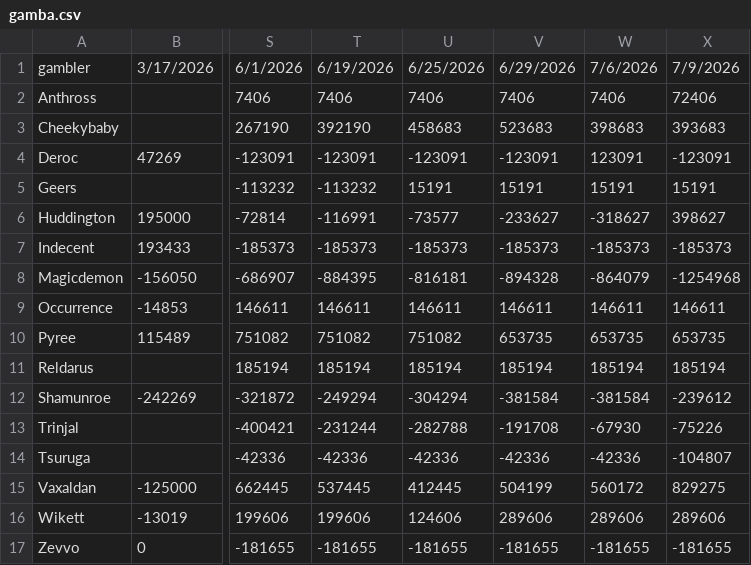
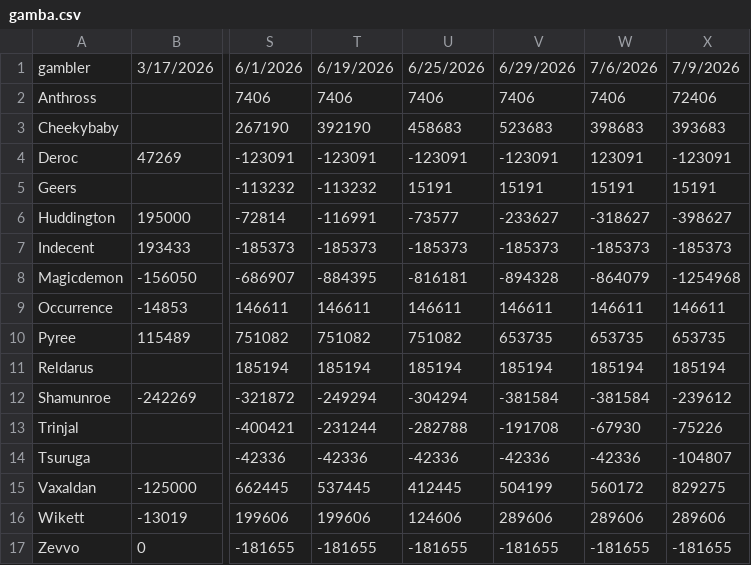
Before and after one commit to Sogarn/RenderStats, a CSV file: core/data/gamba.csv, drawn as a sheet; only a part is shown, gaps mark what is left out; the diff names each change by its address in the sheet, - before the commit and + after, or states it on an @@ line.

Commit message:
Fixed negative

```diff
--- a/core/data/gamba.csv
+++ b/core/data/gamba.csv
-X6: 398627
+X6: -398627
```
